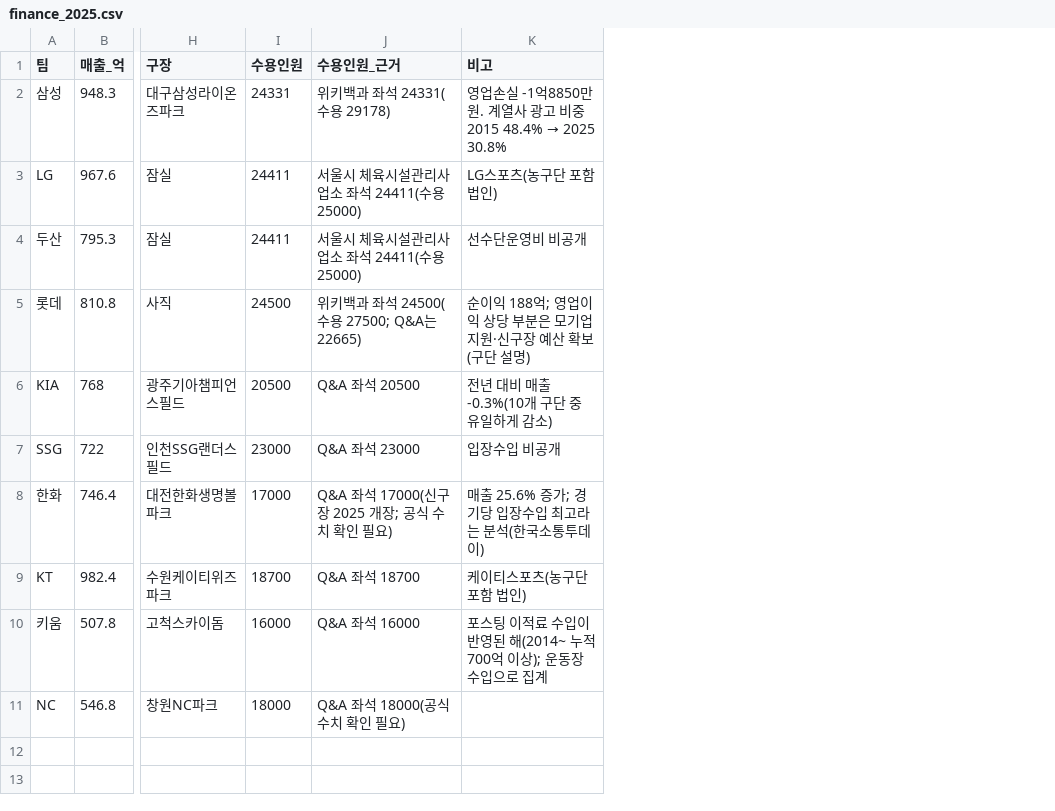
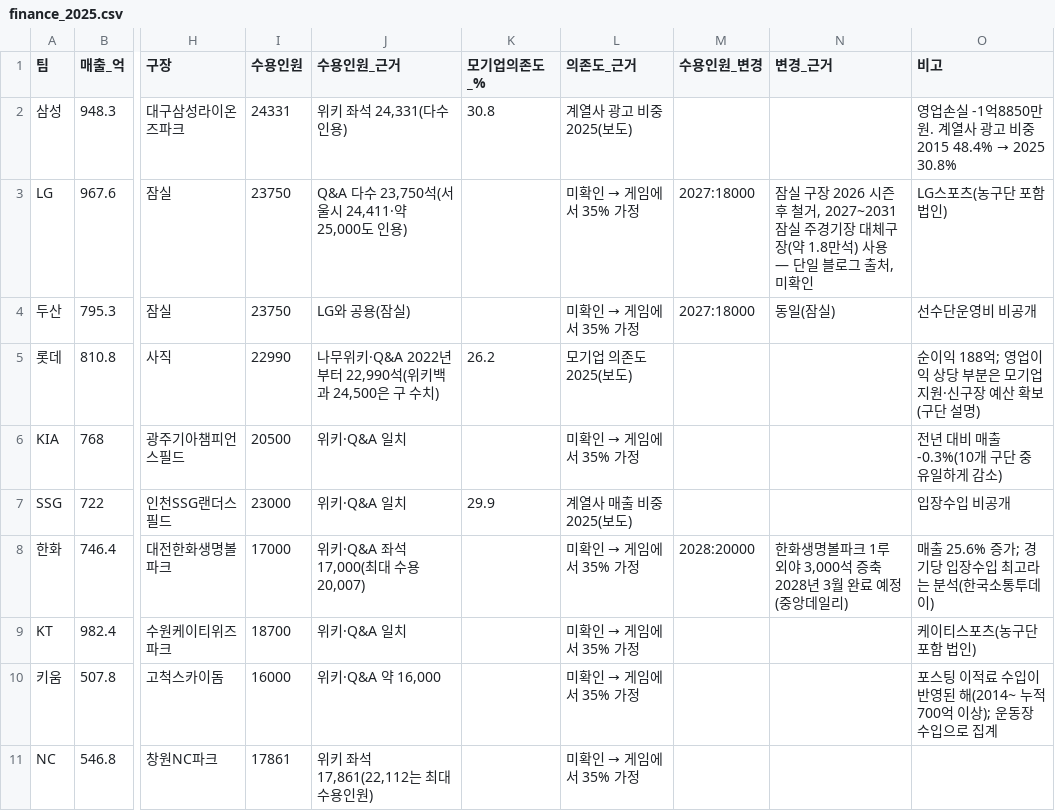
Before and after one commit to flashno3/-, a CSV file: kbo_sim/game/data/finance_2025.csv, drawn as a sheet; only a part is shown, gaps mark what is left out; the diff names each change by its address in the sheet, - before the commit and + after, or states it on an @@ line.

```diff
--- a/kbo_sim/game/data/finance_2025.csv
+++ b/kbo_sim/game/data/finance_2025.csv
+column K (모기업의존도_%), rows 2-7: 30.8 |  |  | 26.2 |  | 29.9
+column L (의존도_근거), rows 2-11: 계열사 광고 비중 2025(보도) | 미확인 → 게임에서 35% 가정 | 미확인 → 게임에서 35% 가정 | 모기업 의존도 2025(보도) | 미확인 → 게임에서 35% 가정 | 계열사 매출 비중 2025(보도) | 미확인 → 게임에서 35% 가정 | 미확인 → 게임에서 35% 가정 | 미확인 → 게임에서 35% 가정 | 미확인 → 게임에서 35% 가정
+column M (수용인원_변경), rows 3-8: 2027:18000 | 2027:18000 |  |  |  | 2028:20000
+column N (변경_근거), rows 3-8: 잠실 구장 2026 시즌 후 철거, 2027~2031 잠실 주경기장 대체구장(약 1.8만석) 사용 — 단일 블로그 출처, 미확인 | 동일(잠실) |  |  |  | 한화생명볼파크 1루 외야 3,000석 증축 2028년 3월 완료 예정(중앙데일리)
-J2 (수용인원_근거): 위키백과 좌석 24331(수용 29178)
+J2 (수용인원_근거): 위키 좌석 24,331(다수 인용)
-I3:I4 (수용인원): 24411
+I3:I4 (수용인원): 23750
-J3 (수용인원_근거): 서울시 체육시설관리사업소 좌석 24411(수용 25000)
+J3 (수용인원_근거): Q&A 다수 23,750석(서울시 24,411·약 25,000도 인용)
-J4 (수용인원_근거): 서울시 체육시설관리사업소 좌석 24411(수용 25000)
+J4 (수용인원_근거): LG와 공용(잠실)
-I5 (수용인원): 24500
+I5 (수용인원): 22990
-J5 (수용인원_근거): 위키백과 좌석 24500(수용 27500; Q&A는 22665)
+J5 (수용인원_근거): 나무위키·Q&A 2022년부터 22,990석(위키백과 24,500은 구 수치)
-J6 (수용인원_근거): Q&A 좌석 20500
+J6 (수용인원_근거): 위키·Q&A 일치
-J7 (수용인원_근거): Q&A 좌석 23000
+J7 (수용인원_근거): 위키·Q&A 일치
-J8 (수용인원_근거): Q&A 좌석 17000(신구장 2025 개장; 공식 수치 확인 필요)
+J8 (수용인원_근거): 위키·Q&A 좌석 17,000(최대 수용 20,007)
-J9 (수용인원_근거): Q&A 좌석 18700
+J9 (수용인원_근거): 위키·Q&A 일치
-J10 (수용인원_근거): Q&A 좌석 16000
+J10 (수용인원_근거): 위키·Q&A 약 16,000
-I11 (수용인원): 18000
+I11 (수용인원): 17861
-J11 (수용인원_근거): Q&A 좌석 18000(공식 수치 확인 필요)
+J11 (수용인원_근거): 위키 좌석 17,861(22,112는 최대 수용인원)
```
Also changed, not shown: 11 other files.
